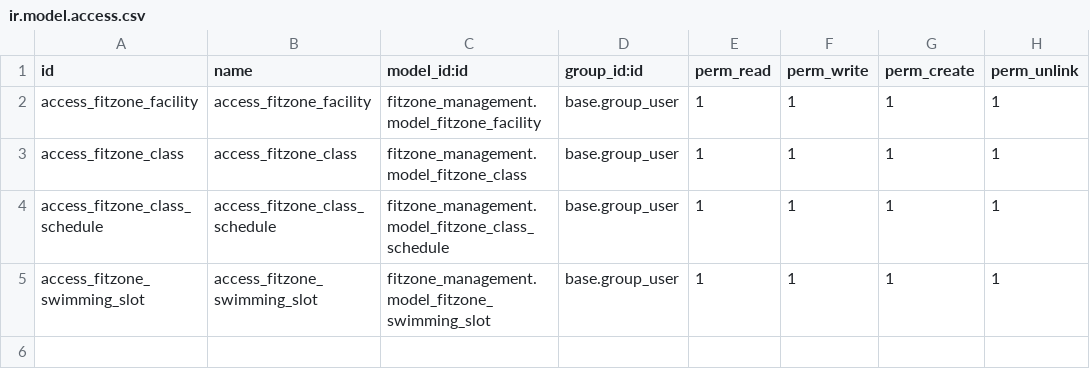
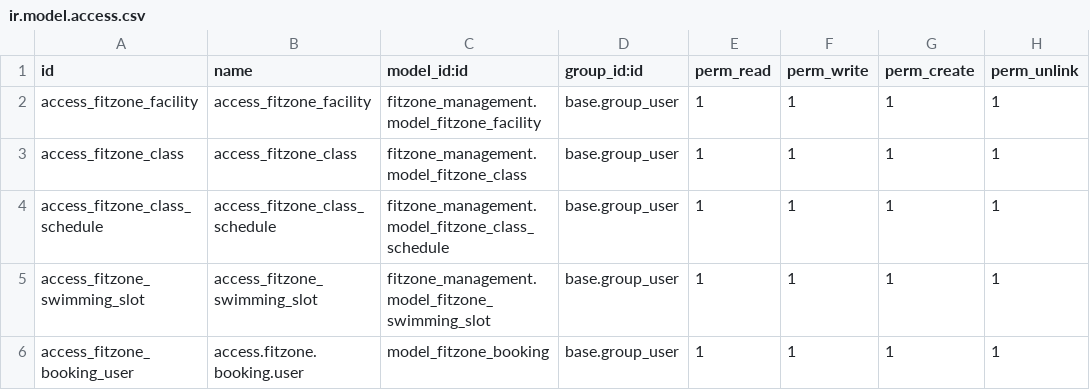
Before and after one commit to ghaithnasir2001-lab/fitzone-test, a CSV file: fitzone_management/security/ir.model.access.csv, drawn as a sheet; the diff names each change by its address in the sheet, - before the commit and + after, or states it on an @@ line.

Commit message:
Implement class and facility booking

```diff
--- a/fitzone_management/security/ir.model.access.csv
+++ b/fitzone_management/security/ir.model.access.csv
+row 6: access_fitzone_booking_user | access.fitzone.booking.user | model_fitzone_booking | base.group_user | 1 | 1 | 1 | 1
```
Also changed, not shown: 4 other files.
